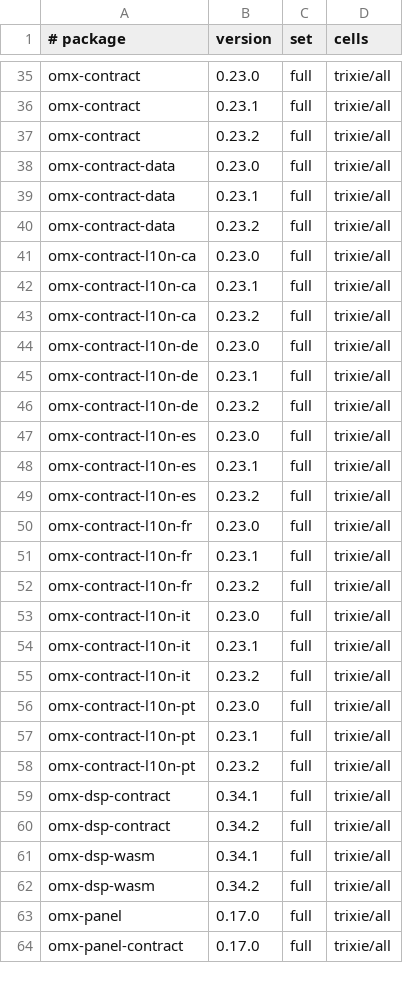
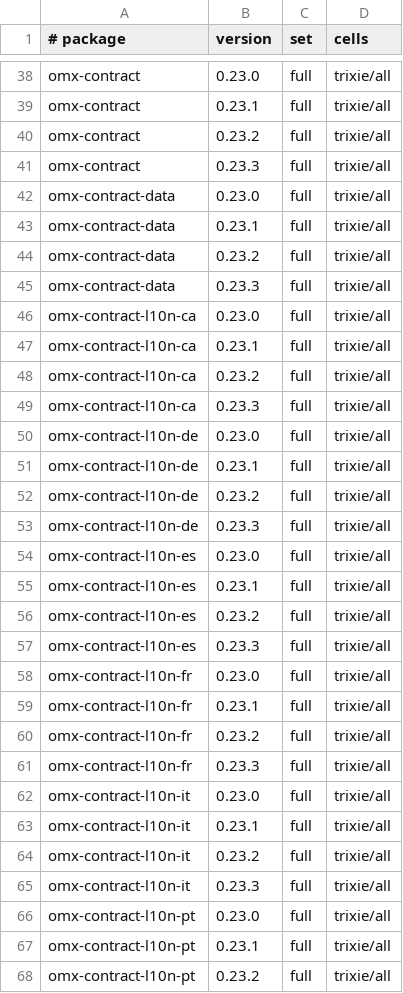
Before and after one commit to Open-Mixer/open-mixer.github.io, a TSV file: staging/deb/cells.tsv, drawn as a sheet; only a part is shown, gaps mark what is left out; the shorter side is filled out with more unchanged rows; the diff covers the shown part only; the diff names each change by its address in the sheet, - before the commit and + after, or states it on an @@ line.

Commit message:
staging/deb: publish staged 3d89b9c5766a62a70a435ec21178a3777137d2b6 (omx-contract)

```diff
--- a/staging/deb/cells.tsv
+++ b/staging/deb/cells.tsv
+row 41: omx-contract | 0.23.3 | full | trixie/all
+row 45: omx-contract-data | 0.23.3 | full | trixie/all
+row 49: omx-contract-l10n-ca | 0.23.3 | full | trixie/all
+row 53: omx-contract-l10n-de | 0.23.3 | full | trixie/all
+row 57: omx-contract-l10n-es | 0.23.3 | full | trixie/all
+row 61: omx-contract-l10n-fr | 0.23.3 | full | trixie/all
+row 65: omx-contract-l10n-it | 0.23.3 | full | trixie/all
```
Also changed, not shown: 5 added rows elsewhere in this file, 24 other files.
